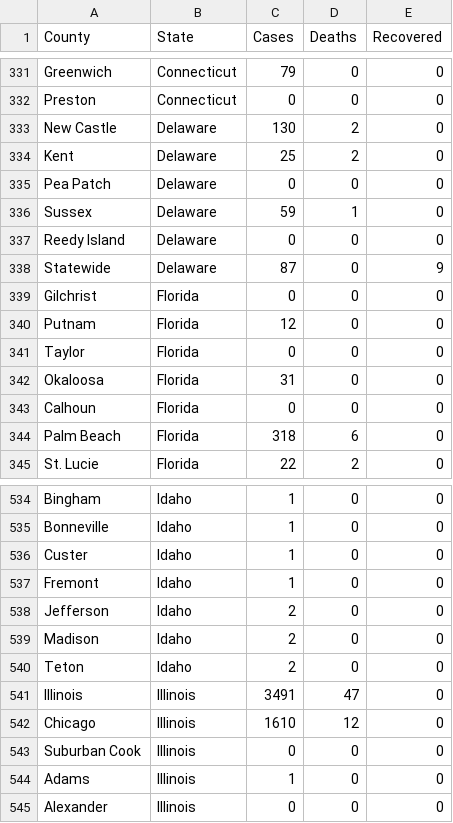
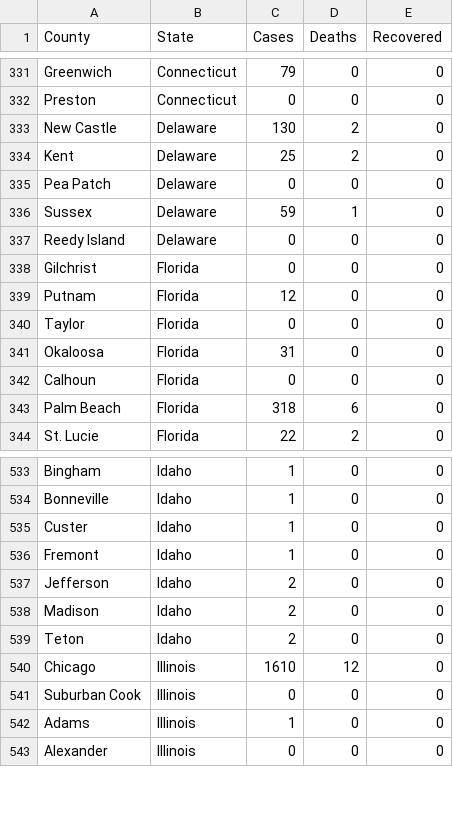
Before and after one commit to swheaton/covid19-data-scraper, a CSV file: data/03-28-20.csv, drawn as a sheet; only a part is shown, gaps mark what is left out.

```diff
--- a/data/03-28-20.csv
+++ b/data/03-28-20.csv
@@ -337,3 +337,2 @@ Sussex,Delaware,59,1,0
 Reedy Island,Delaware,0,0,0
-Statewide,Delaware,87,0,9
 Gilchrist,Florida,0,0,0
@@ -540,3 +539,2 @@ Madison,Idaho,2,0,0
 Teton,Idaho,2,0,0
-Illinois,Illinois,3491,47,0
 Chicago,Illinois,1610,12,0
```
Also changed, not shown: data/03-26-20.csv, data/03-27-20.csv, 2 other files.
